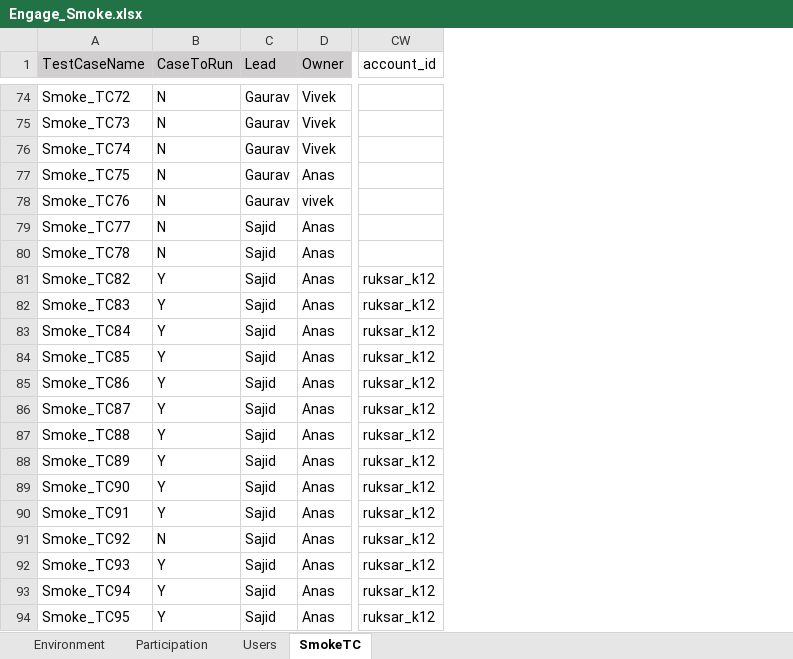
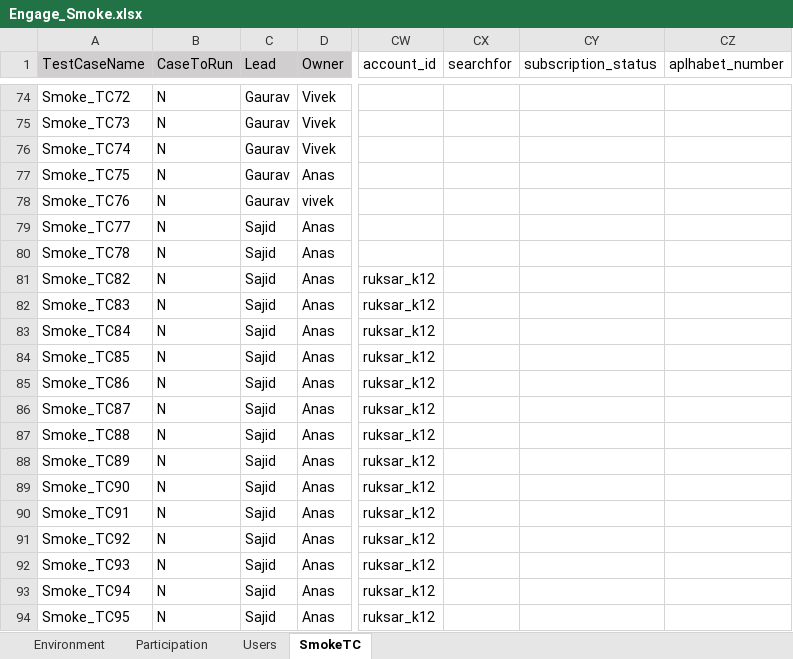
Before and after one commit to numankureshi/AuroraV2, an Excel workbook: Engage/Engage-Smoke/src/main/resources/excelfiles/Engage_Smoke.xlsx, sheet SmokeTC, drawn as a sheet; only a part is shown, gaps mark what is left out; values as stored, in another font and other column widths than the file's, no borders; the diff covers the shown part only; the diff names each change by its address in the sheet, - before the commit and + after, or states it on an @@ line.

```diff
--- a/Engage/Engage-Smoke/src/main/resources/excelfiles/Engage_Smoke.xlsx (sheet SmokeTC)
+++ b/Engage/Engage-Smoke/src/main/resources/excelfiles/Engage_Smoke.xlsx (sheet SmokeTC)
+column CX (searchfor), empty
+column CY (subscription_status), empty
+column CZ (aplhabet_number), empty
-B81:B90 (CaseToRun): Y
+B81:B90 (CaseToRun): N
-B92:B94 (CaseToRun): Y
+B92:B94 (CaseToRun): N
```
Also changed, not shown: 43 added rows, 14 edited cells and cell formats elsewhere in this sheet, Engage/Research-Smoke/src/main/resources/excelfiles/Research_Smoke.xlsx, Engage/Sogo-Smoke/src/main/resources/excelfiles/Sogo_Smoke.xlsx, 14 other files.
